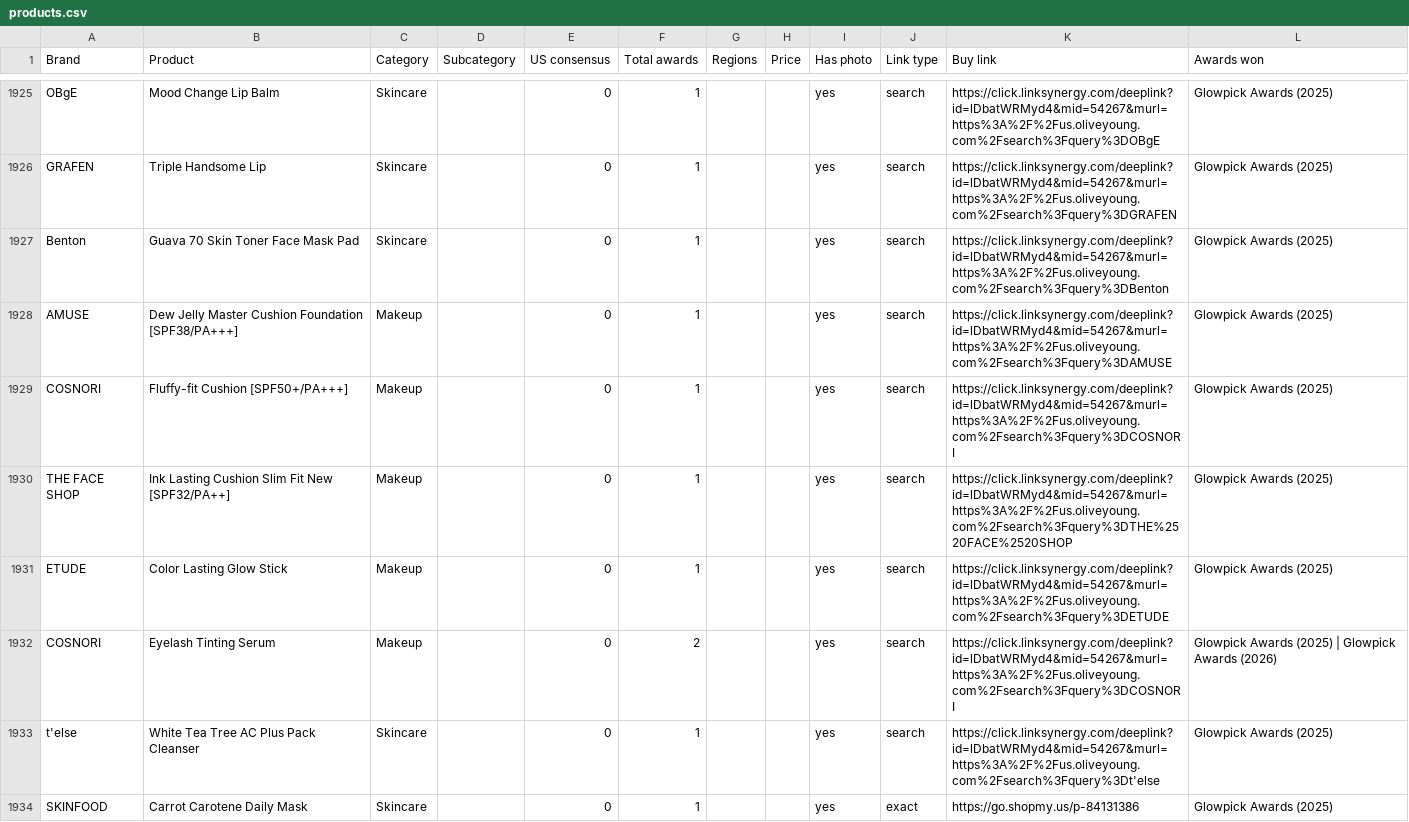
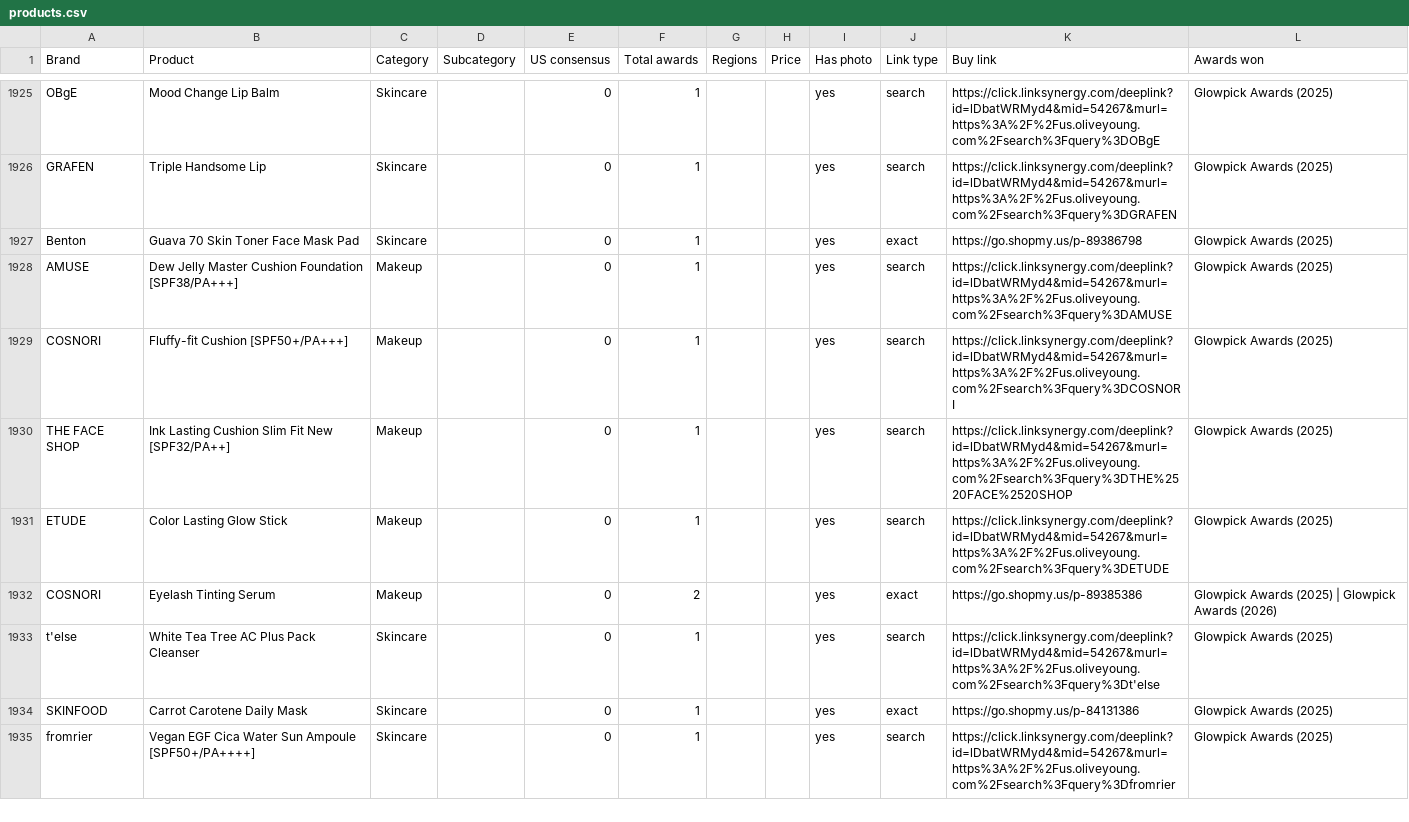
Before and after one commit to vettbty/vettbeauty-scaffold, a CSV file: products.csv, drawn as a sheet; only a part is shown, gaps mark what is left out; the shorter side is filled out with more unchanged rows; the diff covers the shown part only.

```diff
--- a/products.csv
+++ b/products.csv
@@ -1926,3 +1926,3 @@ OBgE,Mood Change Lip Balm,Skincare,,0,1,,,yes,search,https://click.linksynergy.c
 GRAFEN,Triple Handsome Lip,Skincare,,0,1,,,yes,search,https://click.linksynergy.com/deeplink?id=lDbatWRMyd4&mid=54267&murl=https%3A%2F%2Fus.oliveyoung.com%2Fsearch%3Fquery%3DGRAFEN,Glowpick Awards (2025)
-Benton,Guava 70 Skin Toner Face Mask Pad,Skincare,,0,1,,,yes,search,https://click.linksynergy.com/deeplink?id=lDbatWRMyd4&mid=54267&murl=https%3A%2F%2Fus.oliveyoung.com%2Fsearch%3Fquery%3DBenton,Glowpick Awards (2025)
+Benton,Guava 70 Skin Toner Face Mask Pad,Skincare,,0,1,,,yes,exact,https://go.shopmy.us/p-89386798,Glowpick Awards (2025)
 AMUSE,Dew Jelly Master Cushion Foundation [SPF38/PA+++],Makeup,,0,1,,,yes,search,https://click.linksynergy.com/deeplink?id=lDbatWRMyd4&mid=54267&murl=https%3A%2F%2Fus.oliveyoung.com%2Fsearch%3Fquery%3DAMUSE,Glowpick Awards (2025)
@@ -1931,3 +1931,3 @@ THE FACE SHOP,Ink Lasting Cushion Slim Fit New [SPF32/PA++],Makeup,,0,1,,,yes,se
 ETUDE,Color Lasting Glow Stick,Makeup,,0,1,,,yes,search,https://click.linksynergy.com/deeplink?id=lDbatWRMyd4&mid=54267&murl=https%3A%2F%2Fus.oliveyoung.com%2Fsearch%3Fquery%3DETUDE,Glowpick Awards (2025)
-COSNORI,Eyelash Tinting Serum,Makeup,,0,2,,,yes,search,https://click.linksynergy.com/deeplink?id=lDbatWRMyd4&mid=54267&murl=https%3A%2F%2Fus.oliveyoung.com%2Fsearch%3Fquery%3DCOSNORI,Glowpick Awards (2025)  |  Glowpick Awards (2026)
+COSNORI,Eyelash Tinting Serum,Makeup,,0,2,,,yes,exact,https://go.shopmy.us/p-89385386,Glowpick Awards (2025)  |  Glowpick Awards (2026)
 t'else,White Tea Tree AC Plus Pack Cleanser,Skincare,,0,1,,,yes,search,https://click.linksynergy.com/deeplink?id=lDbatWRMyd4&mid=54267&murl=https%3A%2F%2Fus.oliveyoung.com%2Fsearch%3Fquery%3Dt'else,Glowpick Awards (2025)
```
Also changed, not shown: 70 edited cells elsewhere in this file, 1 other file.
